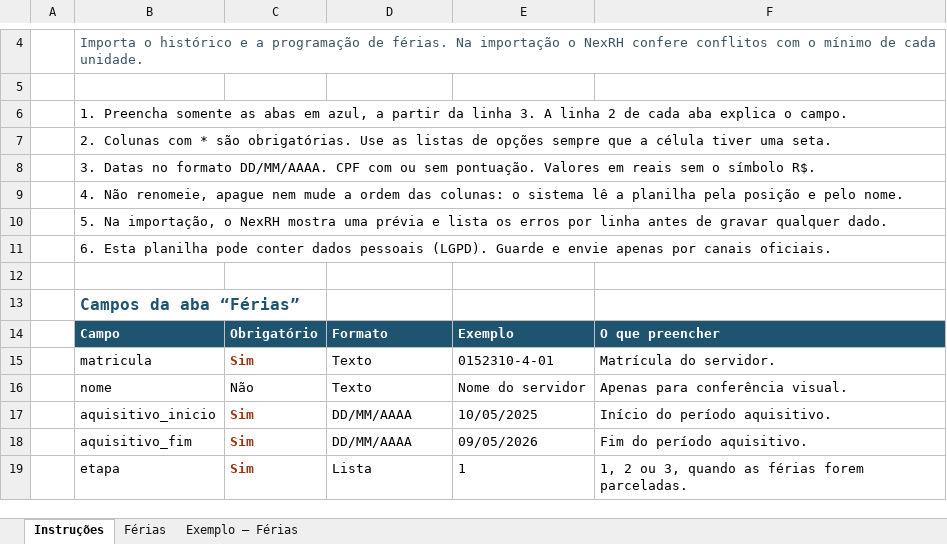
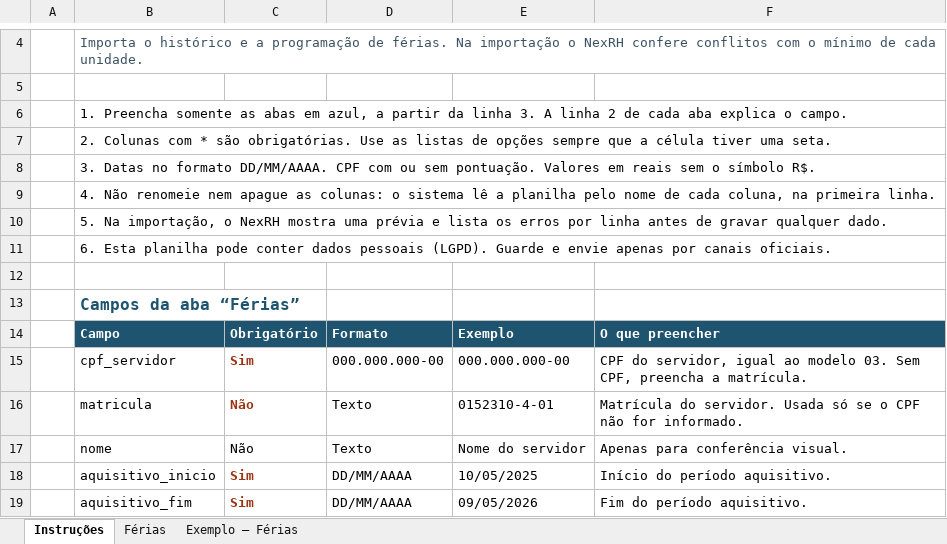
Before and after one commit to rallfSilva/nexrh-publico, an Excel workbook: resources/modelos-importacao/05_modelo_ferias.xlsx, sheet Instruções, drawn as a sheet; only a part is shown, gaps mark what is left out; the shorter side is filled out with more unchanged rows; values as stored, in another font and other column widths than the file's, no borders; addresses are those after the commit; the diff names each change by its address in the sheet, - before the commit and + after, or states it on an @@ line.

```diff
--- a/resources/modelos-importacao/05_modelo_ferias.xlsx (sheet Instruções)
+++ b/resources/modelos-importacao/05_modelo_ferias.xlsx (sheet Instruções)
-B9: 4. Não renomeie, apague nem mude a ordem das colunas: o sistema lê a planilha pela posição e pelo nome.
+B9: 4. Não renomeie nem apague as colunas: o sistema lê a planilha pelo nome de cada coluna, na primeira linha.
+row 15:  | cpf_servidor | Sim | 000.000.000-00 | 000.000.000-00 | CPF do servidor, igual ao modelo 03. Sem CPF, preencha a matrícula.
-C16: Sim
+C16: Não
-F16: Matrícula do servidor.
+F16: Matrícula do servidor. Usada só se o CPF não for informado.
```
Also changed, not shown: sheet Férias, sheet Exemplo – Férias, resources/modelos-importacao/06_modelo_afastamentos.xlsx, 52 other files.
